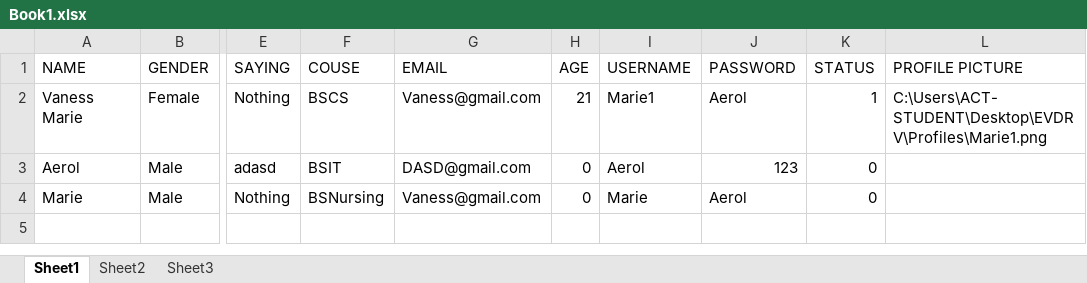
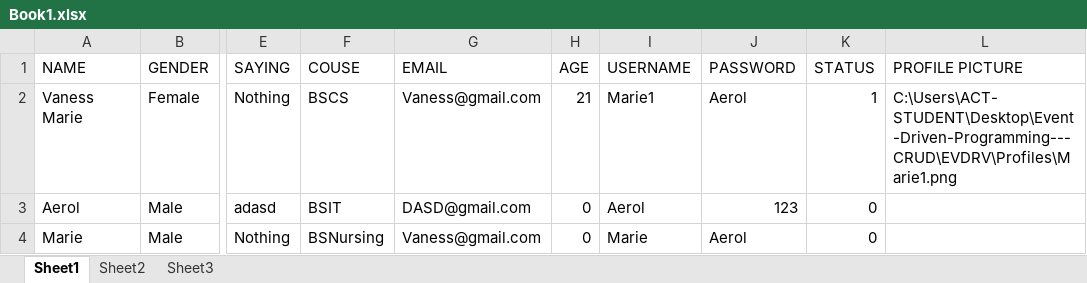
Before and after one commit to AerolUgh/Event-Driven-Programming---CRUD, an Excel workbook: Book1.xlsx, sheet Sheet1, drawn as a sheet; only a part is shown, gaps mark what is left out; values as stored, in another font and other column widths than the file's, no borders; the diff names each change by its address in the sheet, - before the commit and + after, or states it on an @@ line.

```diff
--- a/Book1.xlsx (sheet Sheet1)
+++ b/Book1.xlsx (sheet Sheet1)
-L2 (PROFILE PICTURE): C:\Users\ACT-STUDENT\Desktop\EVDRV\Profiles\Marie1.png
+L2 (PROFILE PICTURE): C:\Users\ACT-STUDENT\Desktop\Event-Driven-Programming---CRUD\EVDRV\Profiles\Marie1.png
```
Also changed, not shown: sheet Sheet2, 2 other files.
